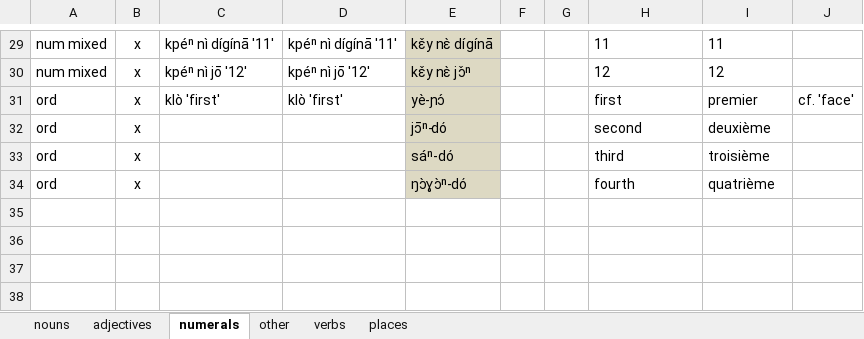
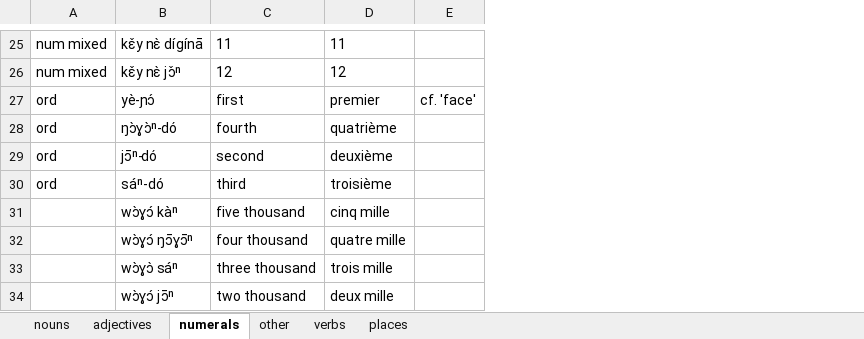
Before and after one commit to clld/dogonlanguages-data, an Excel workbook: beta/literature/Heath_Ouattara_Hantgan_Tiefo-N_lexicon_spreadsheet.xlsx, sheet numerals, drawn as a sheet; only a part is shown, gaps mark what is left out; values as stored, in another font and other column widths than the file's, no borders; removed rows and columns are numbered as before the commit, all else as after; the diff covers the shown part only; the diff names each change by its address in the sheet, - before the commit and + after, or states it on an @@ line.

```diff
--- a/beta/literature/Heath_Ouattara_Hantgan_Tiefo-N_lexicon_spreadsheet.xlsx (sheet numerals)
+++ b/beta/literature/Heath_Ouattara_Hantgan_Tiefo-N_lexicon_spreadsheet.xlsx (sheet numerals)
-column B, rows 29-33: all x
-column C, rows 29-31: kpéⁿ nì dígínā '11' | kpéⁿ nì jō '12' | klò 'first'
-column D, rows 29-31: kpéⁿ nì dígínā '11' | kpéⁿ nì jō '12' | klò 'first'
-column F, empty
-column G, empty
-B25:B27 fill: #DDD9C3
+B25:B27 fill: none
@@ row 34 moved to row 28: ord @@
-B29:B30 fill: #DDD9C3
+B29:B30 fill: none
@@ row 28 moved to row 31: wɔ̀ɣɔ́ kàⁿ @@
@@ row 27 moved to row 32: wɔ̀ɣɔ́ ŋɔ̄ɣɔ̄ⁿ @@
@@ row 26 moved to row 33: wɔ̀ɣɔ̀ sáⁿ @@
@@ row 25 moved to row 34: wɔ̀ɣɔ́ jɔ̄ⁿ @@
```
Also changed, not shown: 1 added row, 1 removed row and cell formats elsewhere in this sheet, sheet nouns, sheet verbs, sheet other, sheet adjectives, sheet places, 5 other files.
